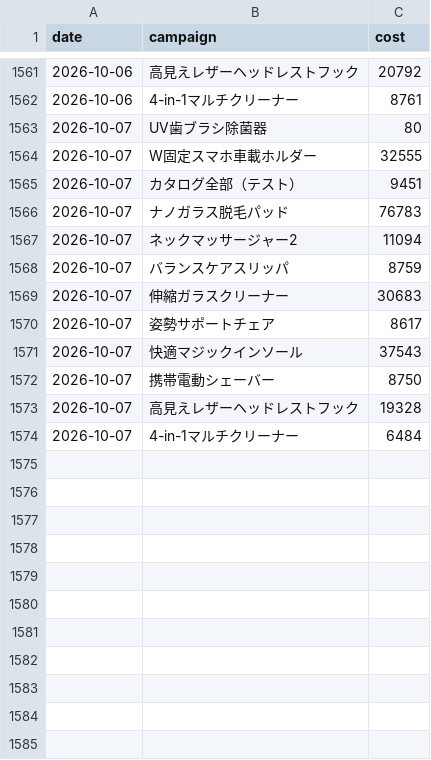
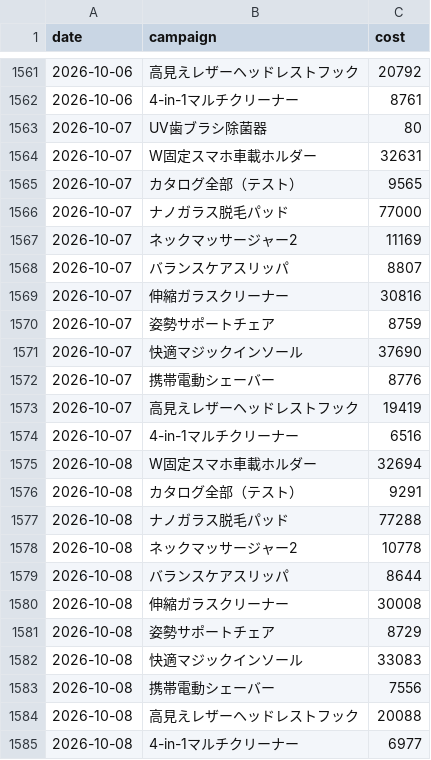
Before and after one commit to finracofficial-cmd/LOOana, a CSV file: data/daily/daily_ad.csv, drawn as a sheet; only a part is shown, gaps mark what is left out.

```diff
--- a/data/daily/daily_ad.csv
+++ b/data/daily/daily_ad.csv
@@ -1563,12 +1563,23 @@ date,campaign,cost
 2026-10-07,UV歯ブラシ除菌器,80
-2026-10-07,W固定スマホ車載ホルダー,32555
-2026-10-07,カタログ全部（テスト）,9451
-2026-10-07,ナノガラス脱毛パッド,76783
-2026-10-07,ネックマッサージャー2,11094
-2026-10-07,バランスケアスリッパ,8759
-2026-10-07,伸縮ガラスクリーナー,30683
-2026-10-07,姿勢サポートチェア,8617
-2026-10-07,快適マジックインソール,37543
-2026-10-07,携帯電動シェーバー,8750
-2026-10-07,高見えレザーヘッドレストフック,19328
-2026-10-07,4-in-1マルチクリーナー,6484
+2026-10-07,W固定スマホ車載ホルダー,32631
+2026-10-07,カタログ全部（テスト）,9565
+2026-10-07,ナノガラス脱毛パッド,77000
+2026-10-07,ネックマッサージャー2,11169
+2026-10-07,バランスケアスリッパ,8807
+2026-10-07,伸縮ガラスクリーナー,30816
+2026-10-07,姿勢サポートチェア,8759
+2026-10-07,快適マジックインソール,37690
+2026-10-07,携帯電動シェーバー,8776
+2026-10-07,高見えレザーヘッドレストフック,19419
+2026-10-07,4-in-1マルチクリーナー,6516
+2026-10-08,W固定スマホ車載ホルダー,32694
+2026-10-08,カタログ全部（テスト）,9291
+2026-10-08,ナノガラス脱毛パッド,77288
+2026-10-08,ネックマッサージャー2,10778
+2026-10-08,バランスケアスリッパ,8644
+2026-10-08,伸縮ガラスクリーナー,30008
+2026-10-08,姿勢サポートチェア,8729
+2026-10-08,快適マジックインソール,33083
+2026-10-08,携帯電動シェーバー,7556
+2026-10-08,高見えレザーヘッドレストフック,20088
+2026-10-08,4-in-1マルチクリーナー,6977
```
Also changed, not shown: data/budget-snapshots.csv, data/daily/daily_order_bands.csv, 9 other files.
